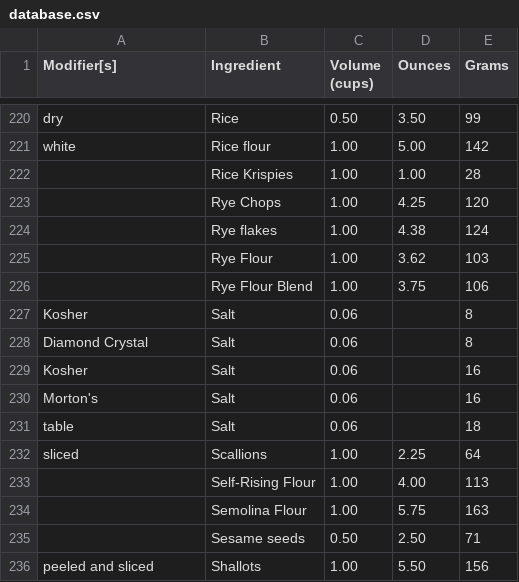
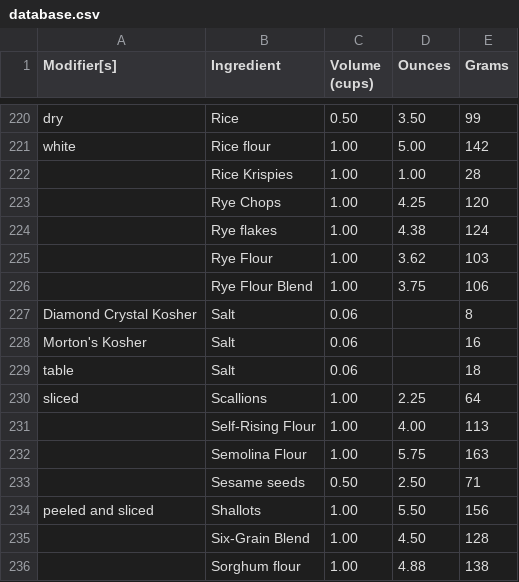
Before and after one commit to LiamMeron/baking-with-science, a CSV file: converter/database.csv, drawn as a sheet; only a part is shown, gaps mark what is left out; the shorter side is filled out with more unchanged rows.

```diff
--- a/converter/database.csv
+++ b/converter/database.csv
@@ -226,6 +226,4 @@ white|Rice flour|1.00|5.00|142
 |Rye Flour Blend|1.00|3.75|106
-Kosher|Salt|0.06||8
-Diamond Crystal|Salt|0.06||8
-Kosher|Salt|0.06||16
-Morton's|Salt|0.06||16
+Diamond Crystal Kosher|Salt|0.06||8
+Morton's Kosher|Salt|0.06||16
 table|Salt|0.06||18
```
Also changed, not shown: 2 other files.
